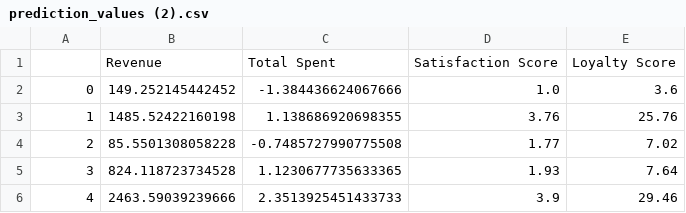
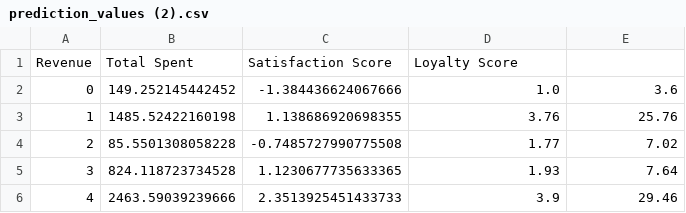
Before and after one commit to Neethu-Chandran-S/dsa_flask_loyalty_prediction, a CSV file: prediction_values (2).csv, drawn as a sheet; only a part is shown; removed rows and columns are numbered as before the commit, all else as after; the diff names each change by its address in the sheet, - before the commit and + after, or states it on an @@ line.

```diff
--- a/prediction_values (2).csv
+++ b/prediction_values (2).csv
-row 1:  | Revenue | Total Spent | Satisfaction Score | Loyalty Score
+row 1: Revenue | Total Spent | Satisfaction Score | Loyalty Score
```
Also changed, not shown: 5 other files.
